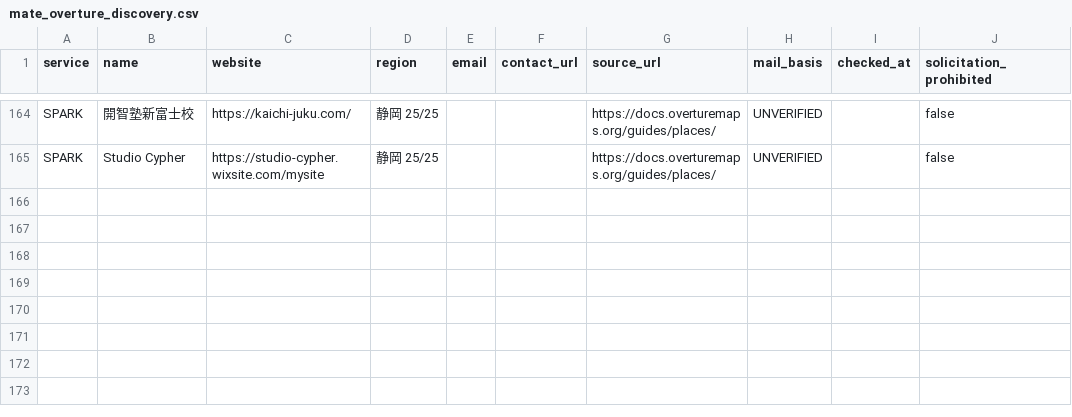
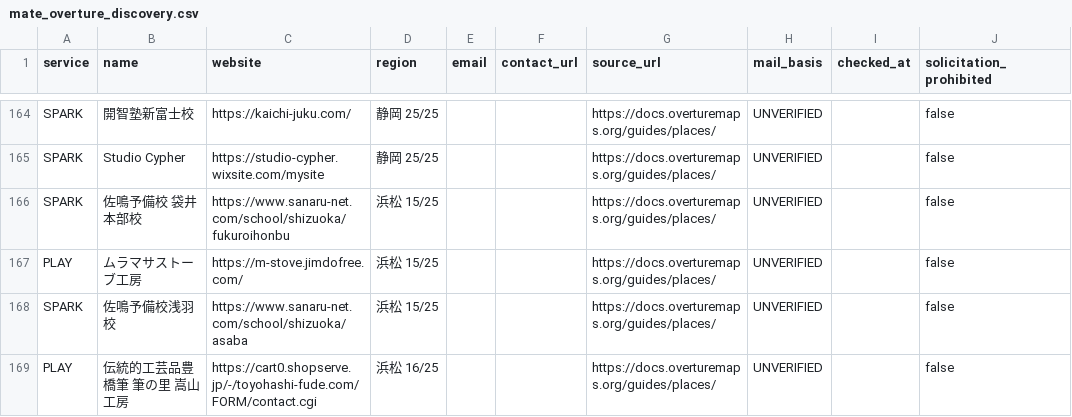
Before and after one commit to kosuke-saito0807/mate, a CSV file: data/mate_overture_discovery.csv, drawn as a sheet; only a part is shown, gaps mark what is left out; the diff names each change by its address in the sheet, - before the commit and + after, or states it on an @@ line.

```diff
--- a/data/mate_overture_discovery.csv
+++ b/data/mate_overture_discovery.csv
+row 166: SPARK | 佐鳴予備校 袋井本部校 | https://www.sanaru-net.com/school/shizuoka/fukuroihonbu | 浜松 15/25 |  |  | https://docs.overturemaps.org/guides/places/ | UNVERIFIED |  | false
+row 167: PLAY | ムラマサストーブ工房 | https://m-stove.jimdofree.com/ | 浜松 15/25 |  |  | https://docs.overturemaps.org/guides/places/ | UNVERIFIED |  | false
+row 168: SPARK | 佐鳴予備校浅羽校 | https://www.sanaru-net.com/school/shizuoka/asaba | 浜松 15/25 |  |  | https://docs.overturemaps.org/guides/places/ | UNVERIFIED |  | false
+row 169: PLAY | 伝統的工芸品豊橋筆 筆の里 嵩山工房 | https://cart0.shopserve.jp/-/toyohashi-fude.com/FORM/contact.cgi | 浜松 16/25 |  |  | https://docs.overturemaps.org/guides/places/ | UNVERIFIED |  | false
```
Also changed, not shown: data/mate_overture_recent.csv.
